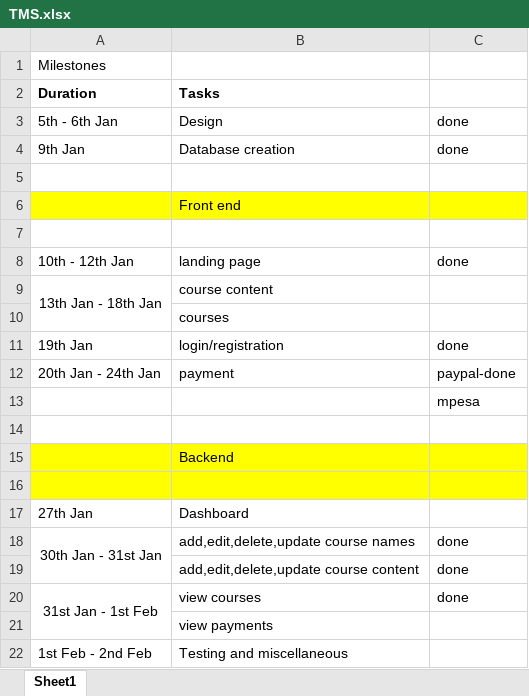
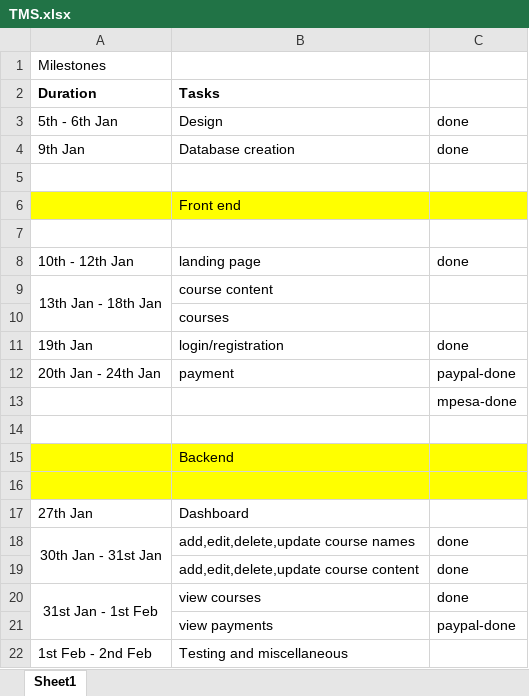
Before and after one commit to muiruriiii/TrainingManagementSystem, an Excel workbook: TMS.xlsx, sheet Sheet1, drawn as a sheet; values as stored, in another font and other column widths than the file's, no borders; the diff names each change by its address in the sheet, - before the commit and + after, or states it on an @@ line.

Commit message:
View Users done

```diff
--- a/TMS.xlsx (sheet Sheet1)
+++ b/TMS.xlsx (sheet Sheet1)
-C13: mpesa
+C13: mpesa-done
-C21: (empty)
+C21: paypal-done
```
Also changed, not shown: 8 other files.
